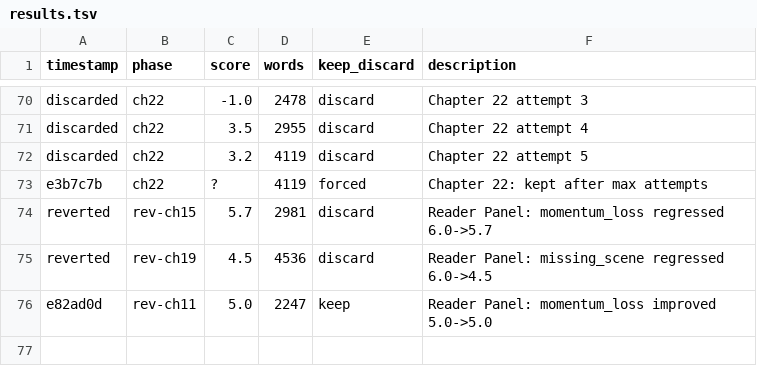
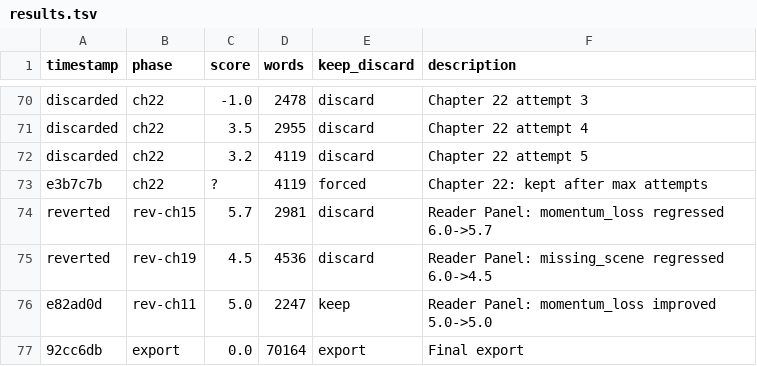
Before and after one commit to aleemerich/autobook, a TSV file: results.tsv, drawn as a sheet; only a part is shown, gaps mark what is left out.

```diff
--- a/results.tsv
+++ b/results.tsv
@@ -76 +76,2 @@ reverted	rev-ch19	4.5	4536	discard	Reader Panel: missing_scene regressed 6.0->4.
 e82ad0d	rev-ch11	5.0	2247	keep	Reader Panel: momentum_loss improved 5.0->5.0
+92cc6db	export	0.0	70164	export	Final export
```
Also changed, not shown: 2 other files.
